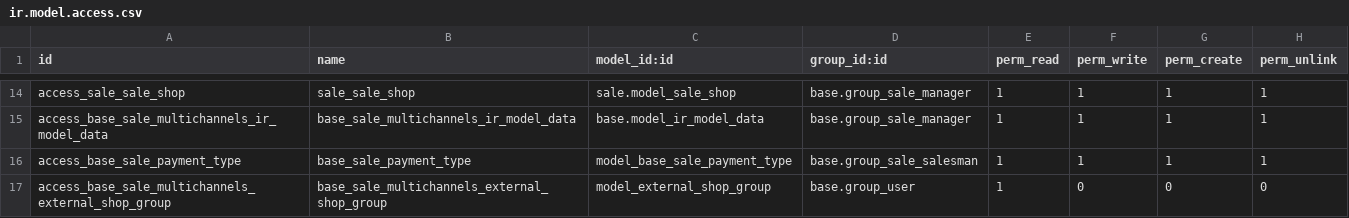
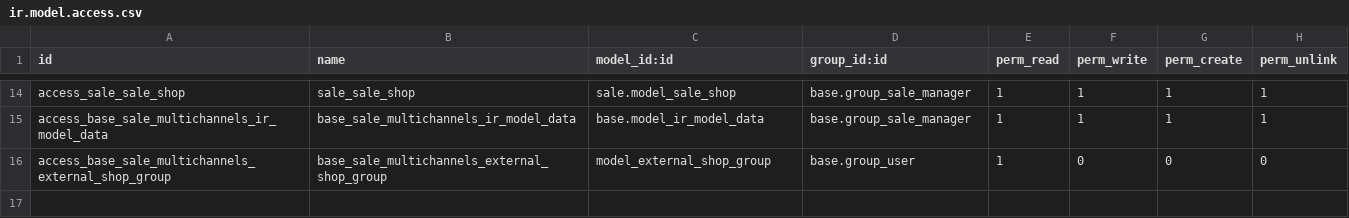
Before and after one commit to akretion/e-commerce, a CSV file: base_sale_multichannels/security/ir.model.access.csv, drawn as a sheet; only a part is shown, gaps mark what is left out; the diff names each change by its address in the sheet, - before the commit and + after, or states it on an @@ line.

Commit message:
[FIX] change access due to deprecated base_sale_payment_type

```diff
--- a/base_sale_multichannels/security/ir.model.access.csv
+++ b/base_sale_multichannels/security/ir.model.access.csv
-row 16: access_base_sale_payment_type | base_sale_payment_type | model_base_sale_payment_type | base.group_sale_salesman | 1 | 1 | 1 | 1
```
